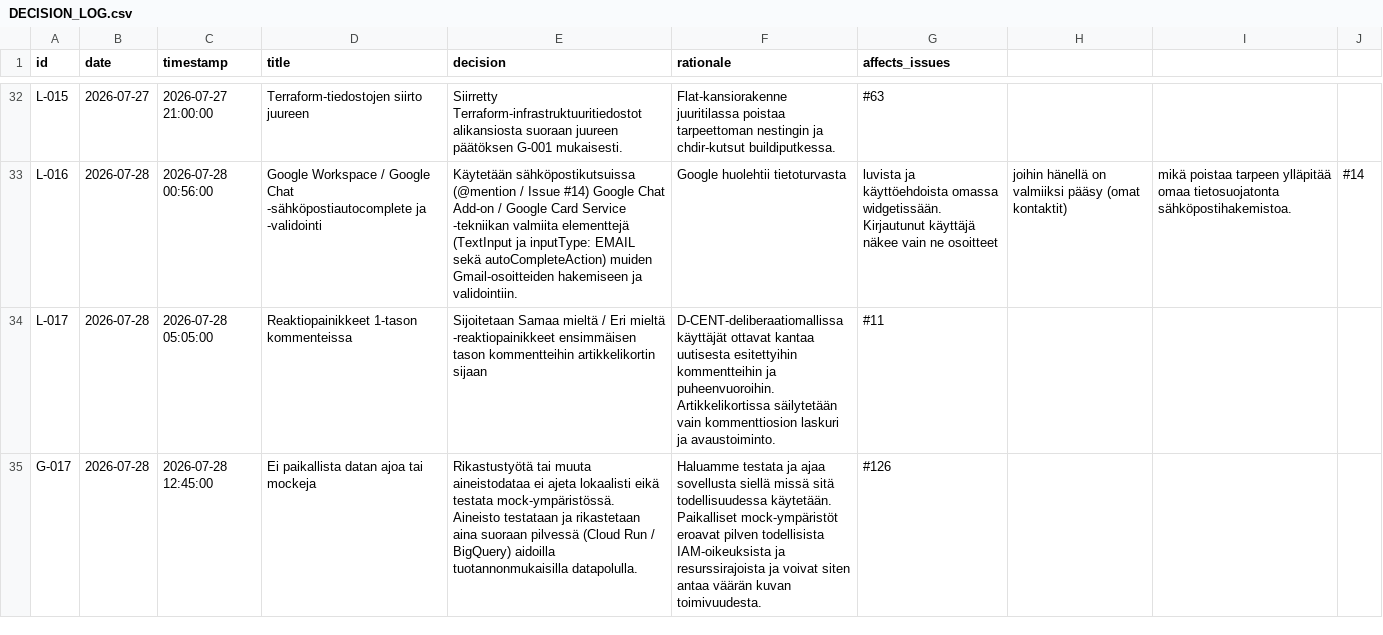
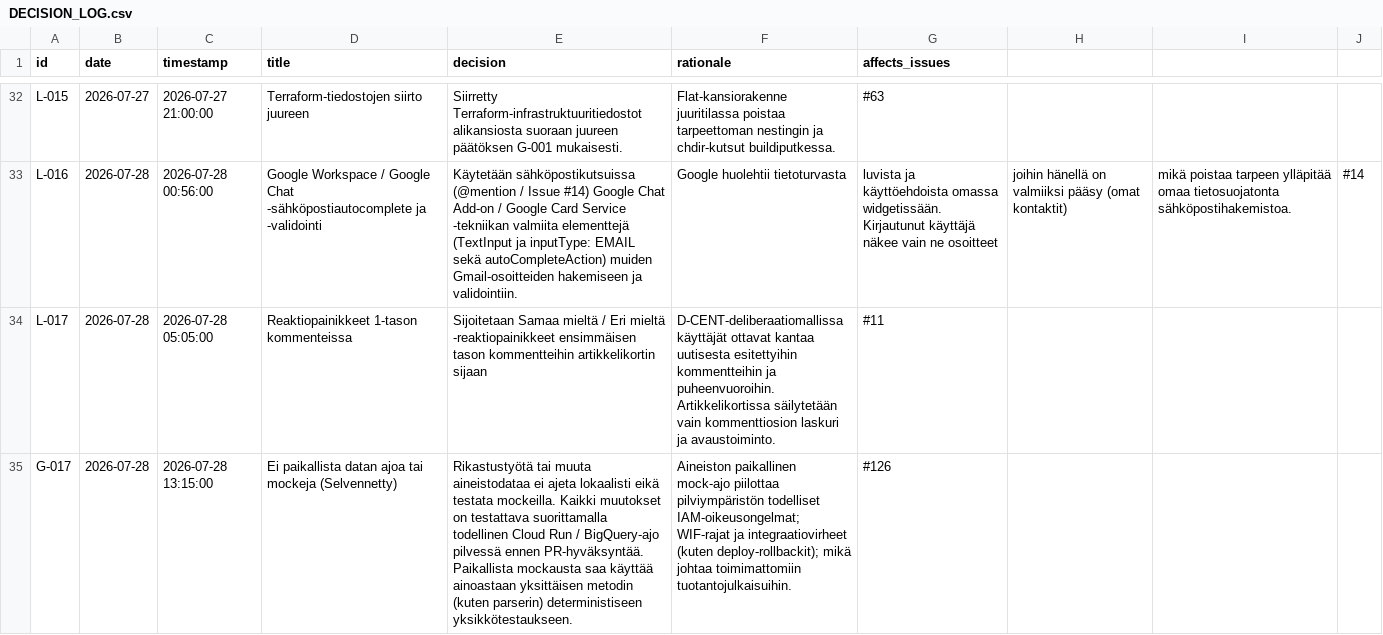
Before and after one commit to uutisseuranta/uutisseuranta.github.io, a CSV file: DECISION_LOG.csv, drawn as a sheet; only a part is shown, gaps mark what is left out; the diff names each change by its address in the sheet, - before the commit and + after, or states it on an @@ line.

Commit message:
docs: clarify G-017 decision to enforce real environment testing and forbid local runs

```diff
--- a/DECISION_LOG.csv
+++ b/DECISION_LOG.csv
-C35 (timestamp): 2026-07-28 12:45:00
+C35 (timestamp): 2026-07-28 13:15:00
-D35 (title): Ei paikallista datan ajoa tai mockeja
+D35 (title): Ei paikallista datan ajoa tai mockeja (Selvennetty)
-E35 (decision): …eikä testata mock-ympäristössä. Aineisto testataan ja rikastetaan aina suoraan pilvessä (Cloud Run / BigQuery) aidoilla tuotannonmukaisilla datapolulla.
+E35 (decision): …eikä testata mockeilla. Kaikki muutokset on testattava suorittamalla todellinen Cloud Run / BigQuery-ajo pilvessä ennen PR-hyväksyntää. Paikallista mockausta saa käyttää ainoastaan yksittäisen metodin (kuten parserin) deterministiseen yksikkötestaukseen.
-F35 (rationale): Haluamme testata ja ajaa sovellusta siellä missä sitä todellisuudessa käytetään. Paikalliset mock-ympäristöt eroavat pilven todellisista IAM-oikeuksista ja resurssirajoista ja voivat siten antaa väärän kuvan toimivuudesta.
+F35 (rationale): Aineiston paikallinen mock-ajo piilottaa pilviympäristön todelliset IAM-oikeusongelmat; WIF-rajat ja integraatiovirheet (kuten deploy-rollbackit); mikä johtaa toimimattomiin tuotantojulkaisuihin.
```
